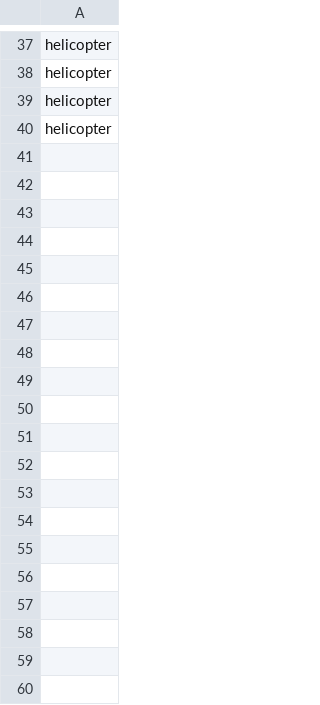
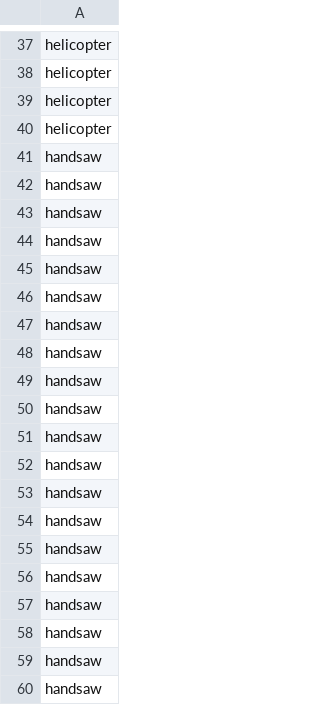
Before and after one commit to CamilleCl/lelec210X_GroupeF, a CSV file: goldenProject/python/ground_classes.csv, drawn as a sheet; only a part is shown, gaps mark what is left out; the diff covers the shown part only.

```diff
--- a/goldenProject/python/ground_classes.csv
+++ b/goldenProject/python/ground_classes.csv
@@ -40 +40,21 @@ helicopter
 helicopter
+handsaw
+handsaw
+handsaw
+handsaw
+handsaw
+handsaw
+handsaw
+handsaw
+handsaw
+handsaw
+handsaw
+handsaw
+handsaw
+handsaw
+handsaw
+handsaw
+handsaw
+handsaw
+handsaw
+handsaw
```
Also changed, not shown: 40 added rows elsewhere in this file, goldenProject/python/predicted_class.csv, 1 other file.
